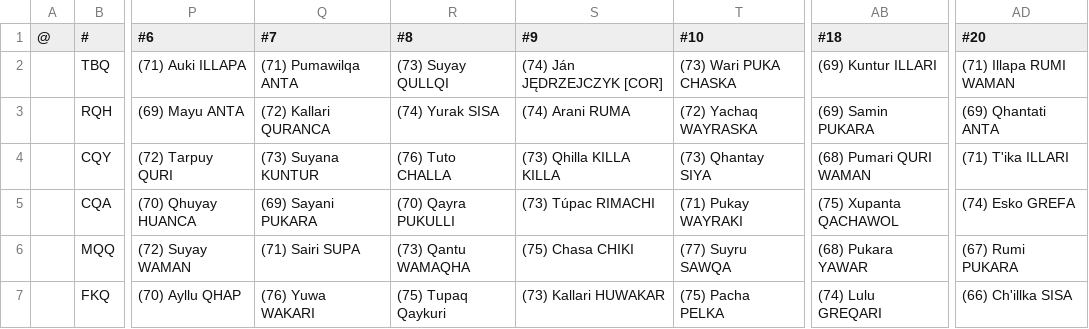
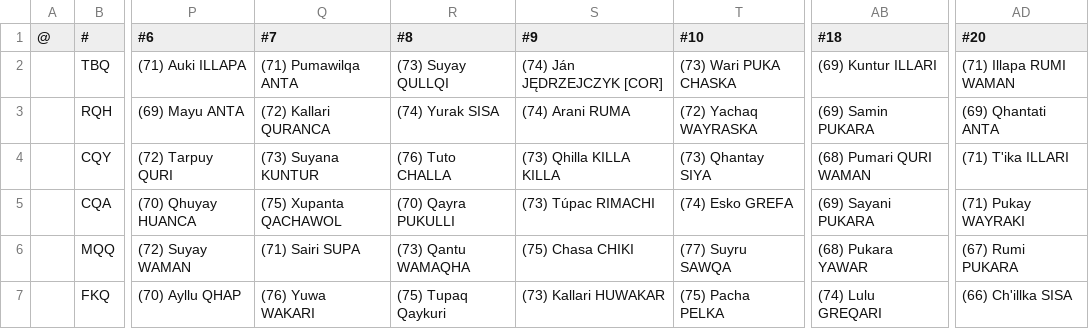
Before and after one commit to auroruse/avium-football-engine, a TSV file: src/presets/ANT.tsv, drawn as a sheet; only a part is shown, gaps mark what is left out; the diff names each change by its address in the sheet, - before the commit and + after, or states it on an @@ line.

```diff
--- a/src/presets/ANT.tsv
+++ b/src/presets/ANT.tsv
-Q5 (#7): (69) Sayani PUKARA
+Q5 (#7): (75) Xupanta QACHAWOL
-T5 (#10): (71) Pukay WAYRAKI
+T5 (#10): (74) Esko GREFA
-AB5 (#18): (75) Xupanta QACHAWOL
+AB5 (#18): (69) Sayani PUKARA
-AD5 (#20): (74) Esko GREFA
+AD5 (#20): (71) Pukay WAYRAKI
```
Also changed, not shown: 2 other files.
